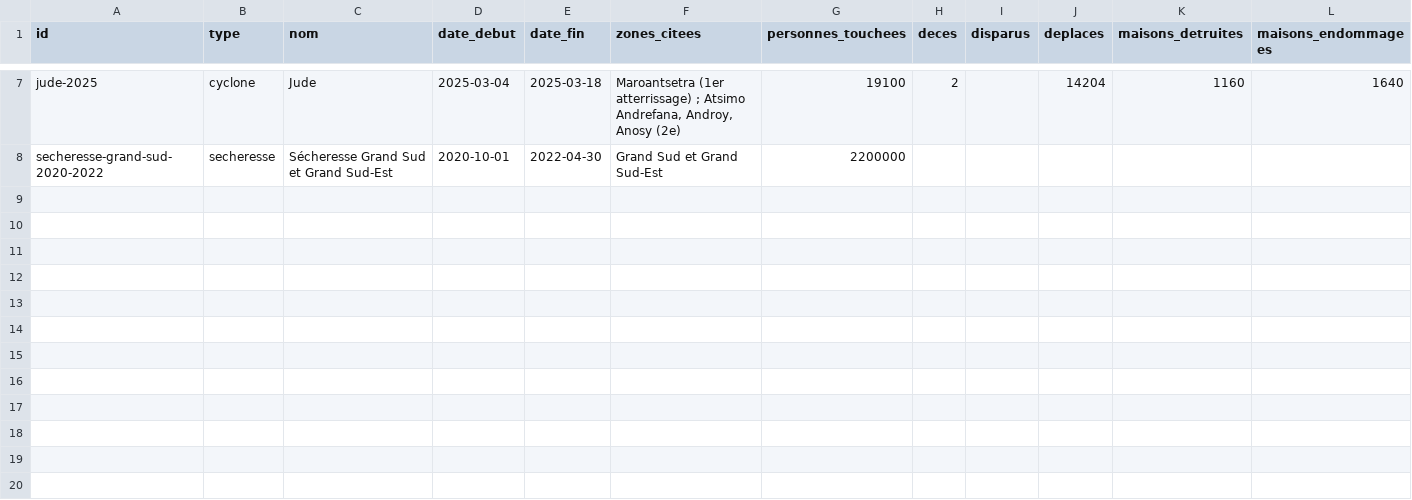
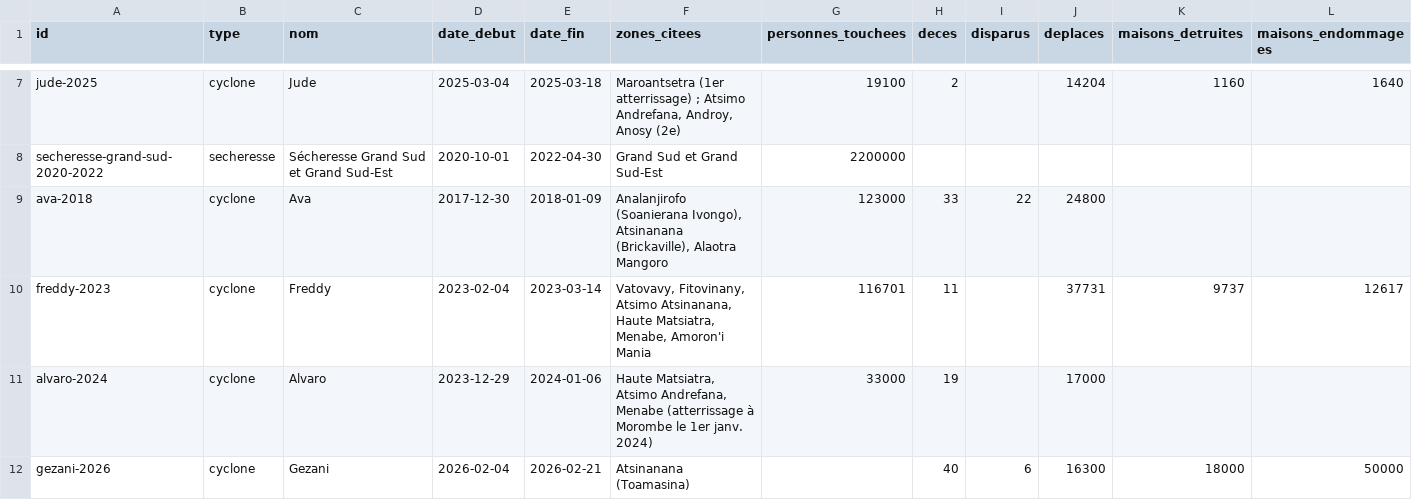
Before and after one commit to arofarmbio-create/Makyclimat, a CSV file: validation/evenements.csv, drawn as a sheet; only a part is shown, gaps mark what is left out; rows hold the shown columns only; the diff names each change by its address in the sheet, - before the commit and + after, or states it on an @@ line.

```diff
--- a/validation/evenements.csv
+++ b/validation/evenements.csv
+row 9: ava-2018 | cyclone | Ava | 2017-12-30 | 2018-01-09 | Analanjirofo (Soanierana Ivongo), Atsinanana (Brickaville), Alaotra Mangoro | 123000 | 33 | 22 | 24800
+row 10: freddy-2023 | cyclone | Freddy | 2023-02-04 | 2023-03-14 | Vatovavy, Fitovinany, Atsimo Atsinanana, Haute Matsiatra, Menabe, Amoron'i Mania | 116701 | 11 |  | 37731 | 9737 | 12617
+row 11: alvaro-2024 | cyclone | Alvaro | 2023-12-29 | 2024-01-06 | Haute Matsiatra, Atsimo Andrefana, Menabe (atterrissage à Morombe le 1er janv. 2024) | 33000 | 19 |  | 17000
+row 12: gezani-2026 | cyclone | Gezani | 2026-02-04 | 2026-02-21 | Atsinanana (Toamasina) |  | 40 | 6 | 16300 | 18000 | 50000
```
Also changed, not shown: validation/zones_touchees.csv, 5 other files.
